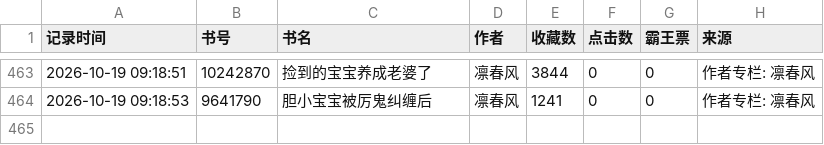
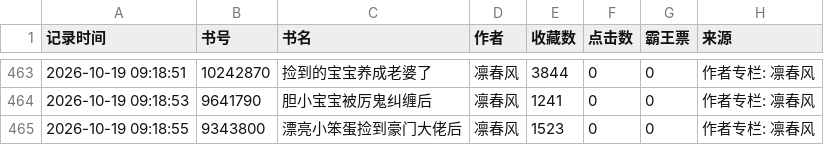
Before and after one commit to kkk123-cell/jjwxc-monitor, a CSV file: data/我的监测数据.csv, drawn as a sheet; only a part is shown, gaps mark what is left out; the diff names each change by its address in the sheet, - before the commit and + after, or states it on an @@ line.

Commit message:
Auto update data

```diff
--- a/data/我的监测数据.csv
+++ b/data/我的监测数据.csv
+row 465: 2026-10-19 09:18:55 | 9343800 | 漂亮小笨蛋捡到豪门大佬后 | 凛春风 | 1523 | 0 | 0 | 作者专栏: 凛春风
```
